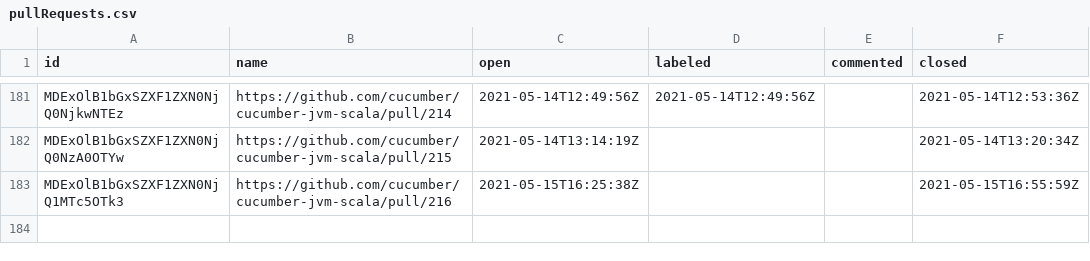
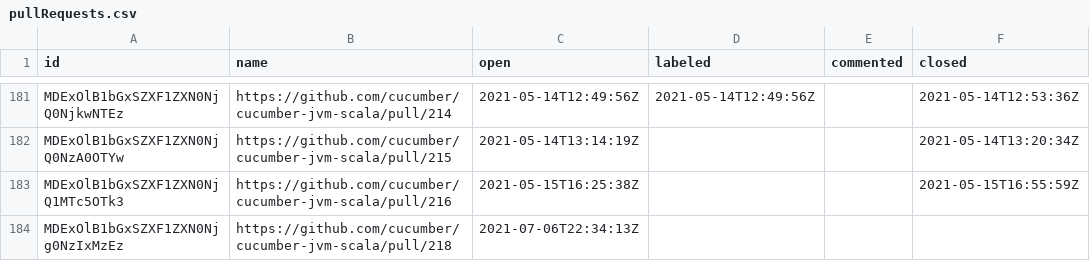
Before and after one commit to cucumber/oselvar-github-metrics, a CSV file: data/cucumber/cucumber-jvm-scala/pullRequests.csv, drawn as a sheet; only a part is shown, gaps mark what is left out.

```diff
--- a/data/cucumber/cucumber-jvm-scala/pullRequests.csv
+++ b/data/cucumber/cucumber-jvm-scala/pullRequests.csv
@@ -183 +183,2 @@ MDExOlB1bGxSZXF1ZXN0NjQ0NzA0OTYw,https://github.com/cucumber/cucumber-jvm-scala/
 MDExOlB1bGxSZXF1ZXN0NjQ1MTc5OTk3,https://github.com/cucumber/cucumber-jvm-scala/pull/216,2021-05-15T16:25:38Z,,,2021-05-15T16:55:59Z
+MDExOlB1bGxSZXF1ZXN0Njg0NzIxMzEz,https://github.com/cucumber/cucumber-jvm-scala/pull/218,2021-07-06T22:34:13Z,,,
```
